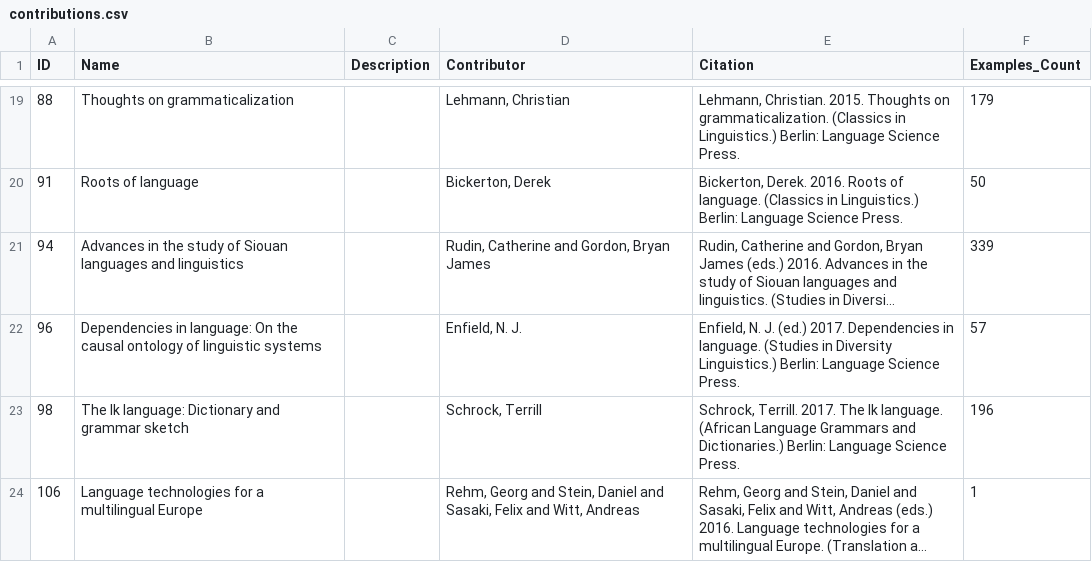
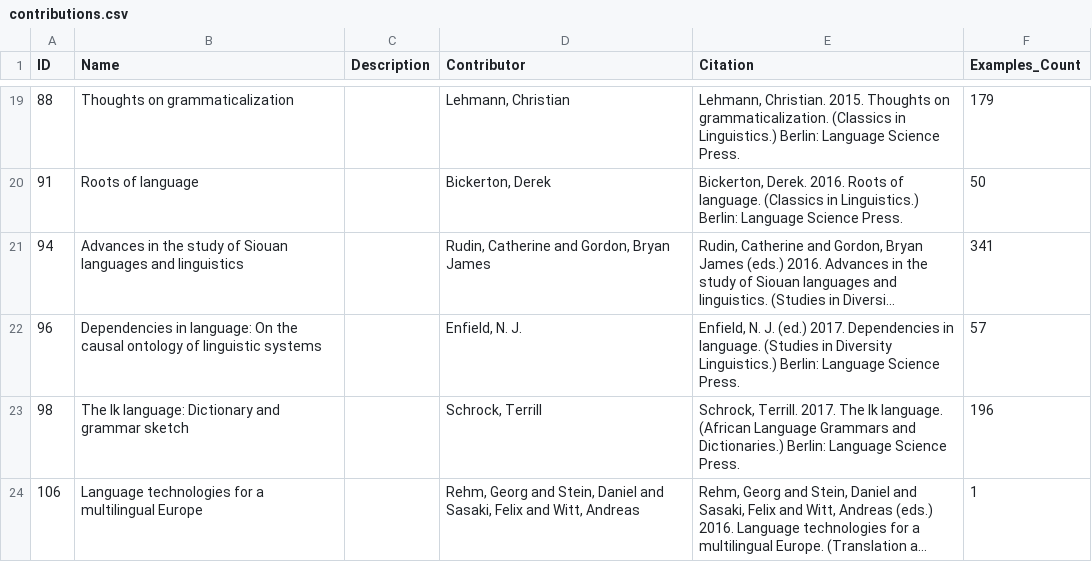
Before and after one commit to cldf-datasets/imtvault-legacy, a CSV file: cldf/contributions.csv, drawn as a sheet; only a part is shown, gaps mark what is left out; long unchanged cells end in …; the diff names each change by its address in the sheet, - before the commit and + after, or states it on an @@ line.

```diff
--- a/cldf/contributions.csv
+++ b/cldf/contributions.csv
-F21 (Examples_Count): 339
+F21 (Examples_Count): 341
```
Also changed, not shown: cldf/languages.csv, 8 other files.
